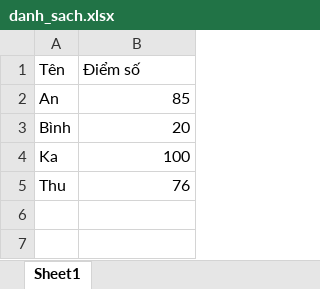
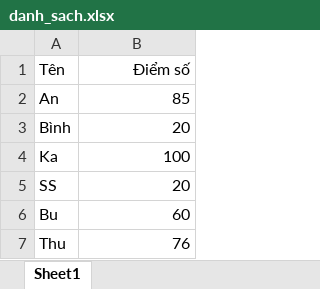
Before and after one commit to KaNguyen3005/Machine-Learning-AIO, an Excel workbook: danh_sach.xlsx, sheet Sheet1, drawn as a sheet; values as stored, in another font and other column widths than the file's, no borders; the diff names each change by its address in the sheet, - before the commit and + after, or states it on an @@ line.

```diff
--- a/danh_sach.xlsx (sheet Sheet1)
+++ b/danh_sach.xlsx (sheet Sheet1)
-B1 alignment: left
+B1 alignment: right
+row 5: SS | 20
+row 6: Bu | 60
```
Also changed, not shown: 7 other files.
